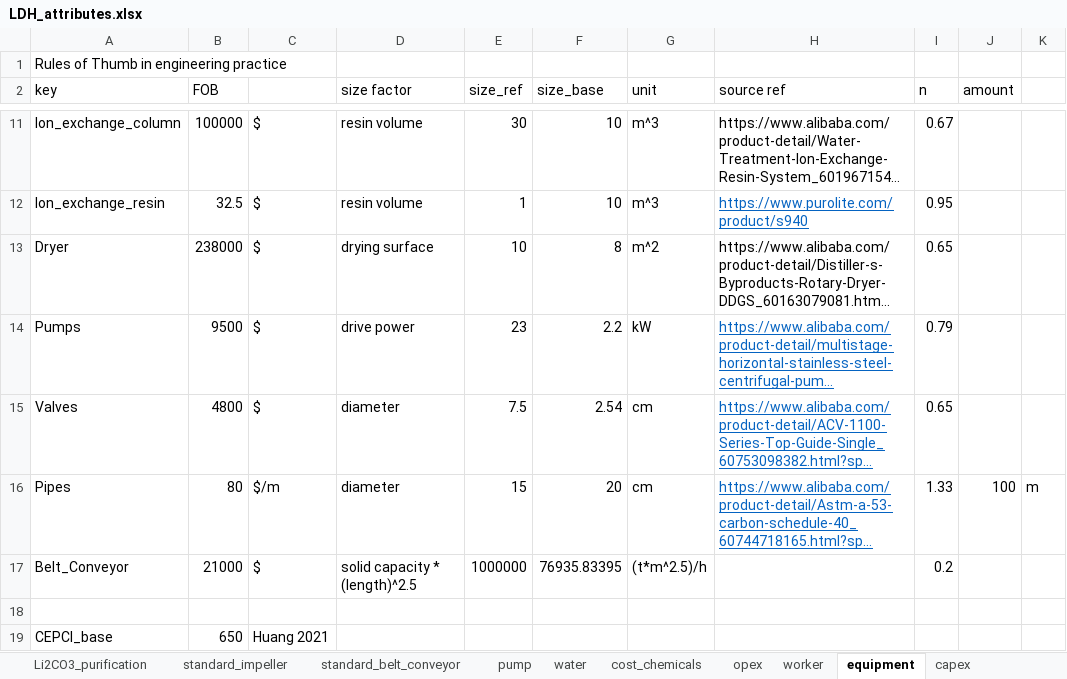
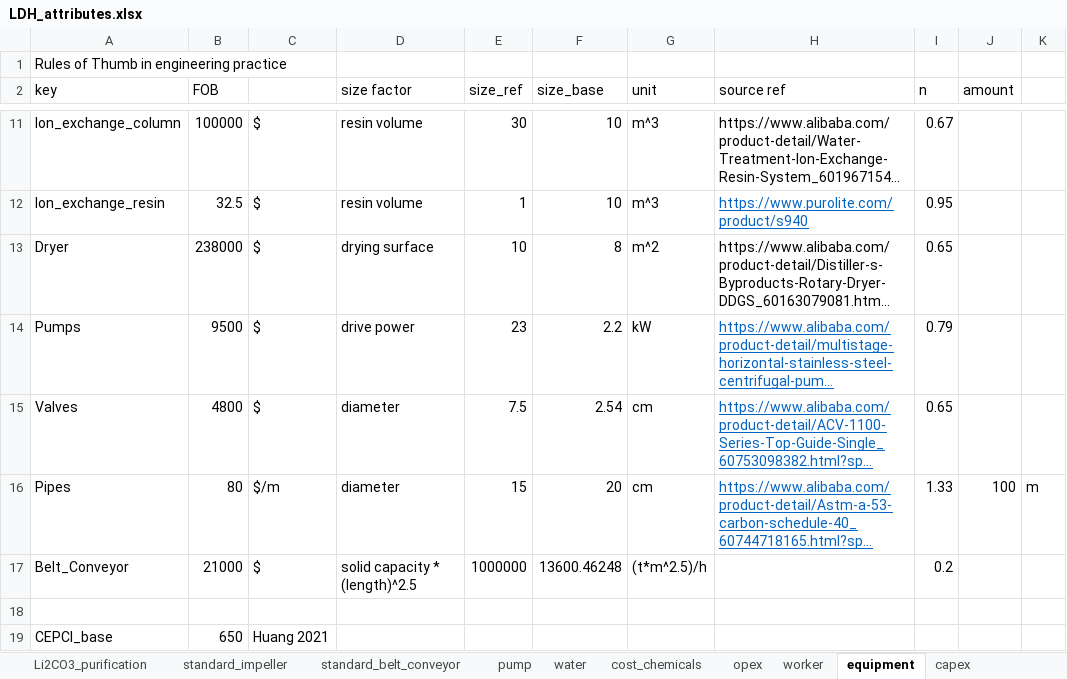
Before and after one commit to jfgphillips/FUSE-V2, an Excel workbook: data/LDH_attributes.xlsx, sheet equipment, drawn as a sheet; only a part is shown, gaps mark what is left out; long unchanged cells end in …; values as stored, in another font and other column widths than the file's, no borders; the diff names each change by its address in the sheet, - before the commit and + after, or states it on an @@ line.

```diff
--- a/data/LDH_attributes.xlsx (sheet equipment)
+++ b/data/LDH_attributes.xlsx (sheet equipment)
-F17 (size_base): 76935.83395
+F17 (size_base): 13600.46248
```
Also changed, not shown: sheet standard_belt_conveyor, sheet worker, 5 other files.
